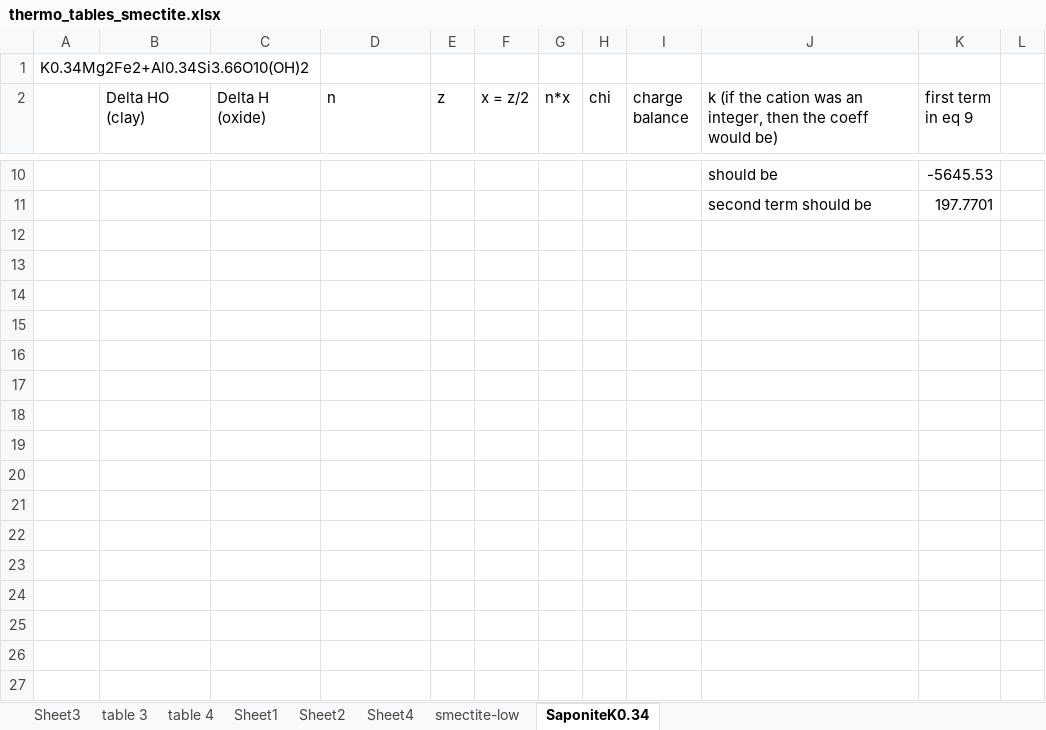
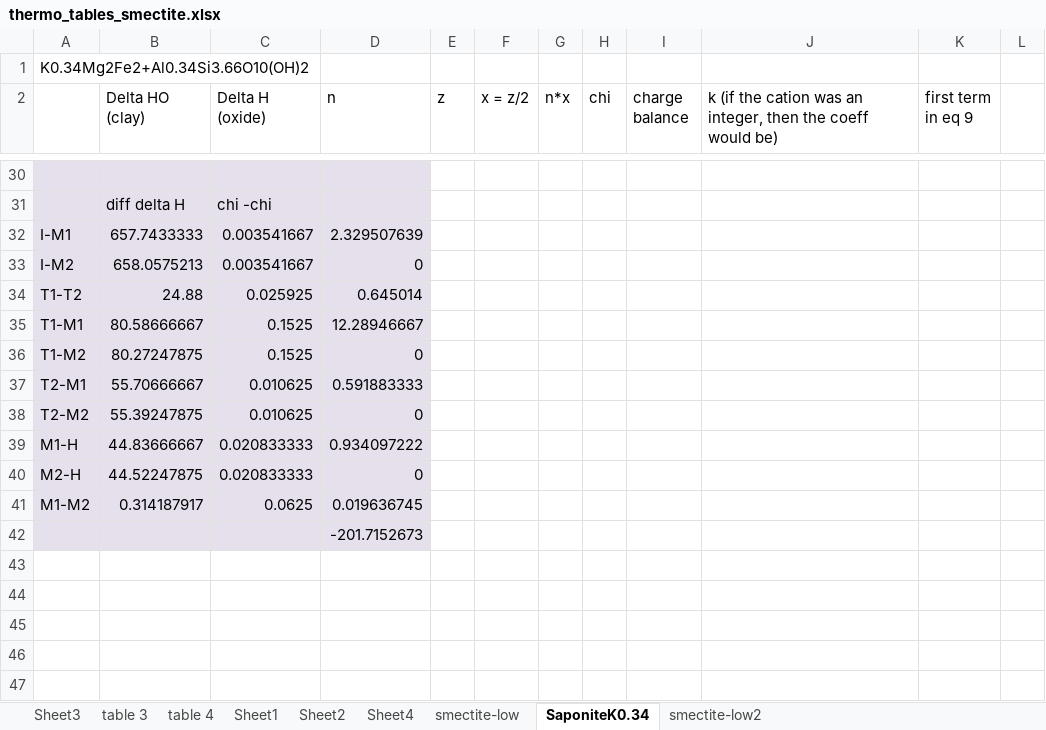
Before and after one commit to jwheelsc/clay-thermodynamics, an Excel workbook: thermo_tables_smectite.xlsx, sheet SaponiteK0.34, drawn as a sheet; only a part is shown, gaps mark what is left out; values as stored, in another font and other column widths than the file's, no borders; addresses are those after the commit; the diff covers the shown part only; the diff names each change by its address in the sheet, - before the commit and + after, or states it on an @@ line.

```diff
--- a/thermo_tables_smectite.xlsx (sheet SaponiteK0.34)
+++ b/thermo_tables_smectite.xlsx (sheet SaponiteK0.34)
+sheet tab: smectite-low2
-A30:D30 fill: none
+A30:D30 fill: #E6E0EC
-row 30:  |  |  |  |  |  |  |  |  | should be | -5645.53
+row 30: (empty)
+row 31:  | diff delta H | chi -chi
+row 32: I-M1 | 657.7433333 | 0.003541667 | 2.329507639
+row 33: I-M2 | 658.0575213 | 0.003541667 | 0
+row 34: T1-T2 | 24.88 | 0.025925 | 0.645014
+row 35: T1-M1 | 80.58666667 | 0.1525 | 12.28946667
+row 36: T1-M2 | 80.27247875 | 0.1525 | 0
+row 37: T2-M1 | 55.70666667 | 0.010625 | 0.591883333
+row 38: T2-M2 | 55.39247875 | 0.010625 | 0
+row 39: M1-H | 44.83666667 | 0.020833333 | 0.934097222
+row 40: M2-H | 44.52247875 | 0.020833333 | 0
+row 41: M1-M2 | 0.314187917 | 0.0625 | 0.019636745
+row 42:  |  |  | -201.7152673
-row 43:  |  |  |  |  |  |  |  |  | second term should be | 197.7701
+row 43: (empty)
+row 44: (empty)
+row 45: (empty)
+row 46: (empty)
+row 47: (empty)
```
Also changed, not shown: 107 added rows and 6 edited cells elsewhere in this sheet, Berthierine calculator.xlsx.
